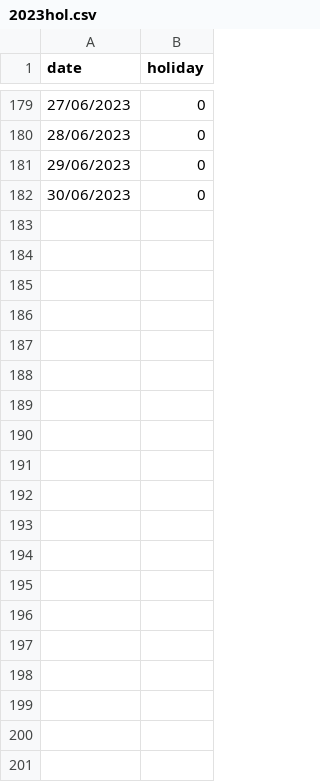
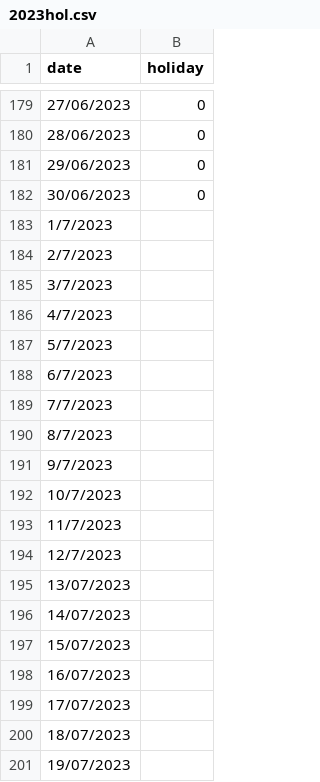
Before and after one commit to trungnb2210/inventory-management-website, a CSV file: excel/2023hol.csv, drawn as a sheet; only a part is shown, gaps mark what is left out; the diff covers the shown part only.

```diff
--- a/excel/2023hol.csv
+++ b/excel/2023hol.csv
@@ -182 +182,20 @@
 30/06/2023,0
+1/7/2023,
+2/7/2023,
+3/7/2023,
+4/7/2023,
+5/7/2023,
+6/7/2023,
+7/7/2023,
+8/7/2023,
+9/7/2023,
+10/7/2023,
+11/7/2023,
+12/7/2023,
+13/07/2023,
+14/07/2023,
+15/07/2023,
+16/07/2023,
+17/07/2023,
+18/07/2023,
+19/07/2023,
```
Also changed, not shown: 165 added rows elsewhere in this file, 2 other files.
